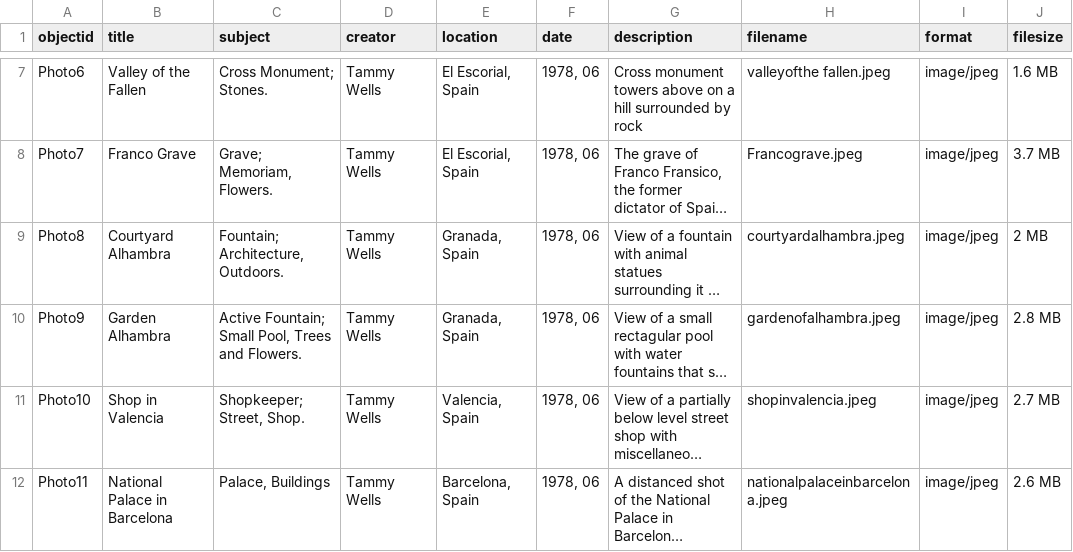
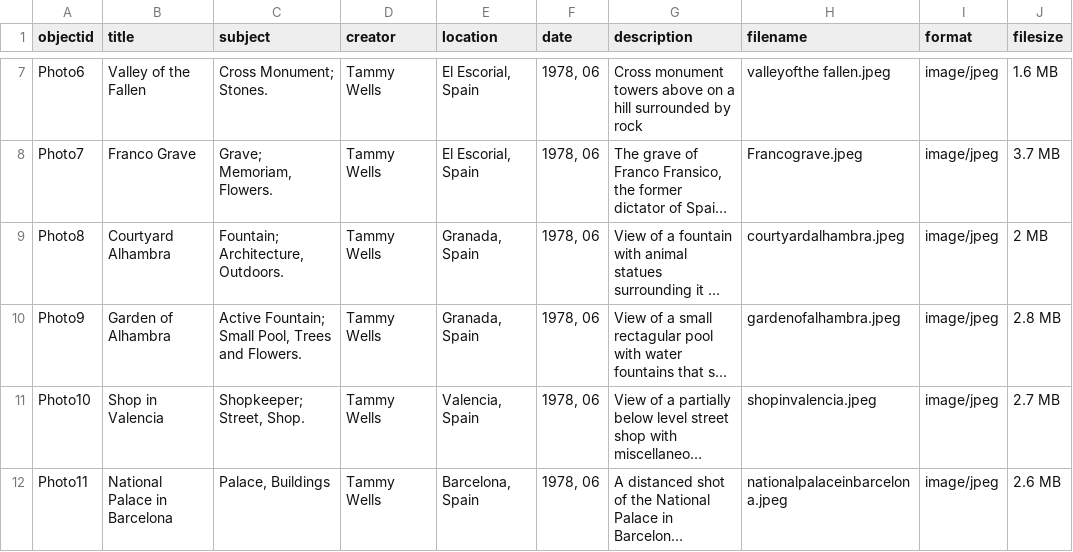
Before and after one commit to IsabelLynch3/Tammys-Trip-to-Spain, a CSV file: _data/metadata.csv, drawn as a sheet; only a part is shown, gaps mark what is left out; long unchanged cells end in …; the diff names each change by its address in the sheet, - before the commit and + after, or states it on an @@ line.

Commit message:
Update metadata.csv

```diff
--- a/_data/metadata.csv
+++ b/_data/metadata.csv
-B10 (title): Garden Alhambra
+B10 (title): Garden of Alhambra
```
